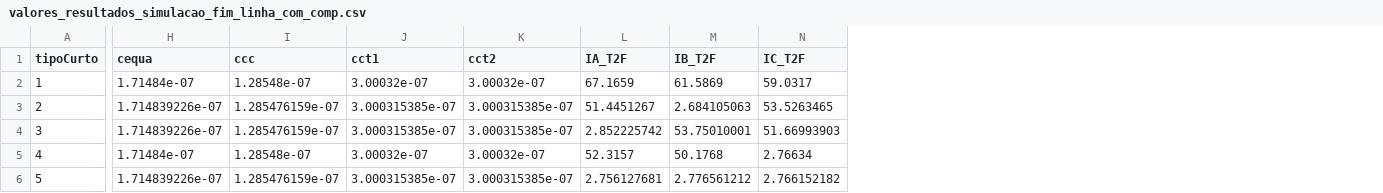
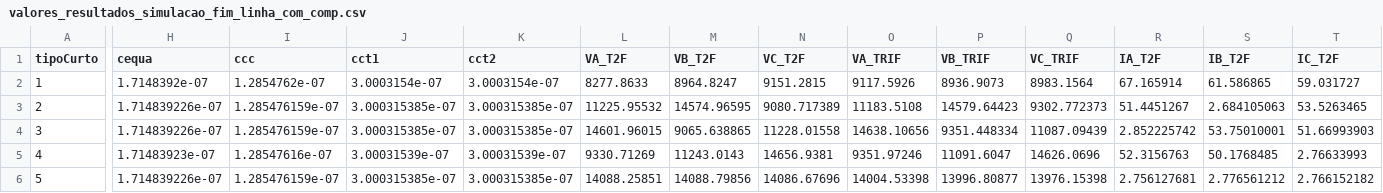
Before and after one commit to LeonardoFdSantos/T2F_CSV, a CSV file: valores_resultados_simulacao_fim_linha_com_comp.csv, drawn as a sheet; only a part is shown, gaps mark what is left out; addresses are those after the commit; the diff covers the shown part only; the diff names each change by its address in the sheet, - before the commit and + after, or states it on an @@ line.

```diff
--- a/valores_resultados_simulacao_fim_linha_com_comp.csv
+++ b/valores_resultados_simulacao_fim_linha_com_comp.csv
+column L (VA_T2F), rows 2-6: 8277.8633 | 11225.95532 | 14601.96015 | 9330.71269 | 14088.25851
+column M (VB_T2F), rows 2-6: 8964.8247 | 14574.96595 | 9065.638865 | 11243.0143 | 14088.79856
+column N (VC_T2F), rows 2-6: 9151.2815 | 9080.717389 | 11228.01558 | 14656.9381 | 14086.67696
+column O (VA_TRIF), rows 2-6: 9117.5926 | 11183.5108 | 14638.10656 | 9351.97246 | 14004.53398
+column P (VB_TRIF), rows 2-6: 8936.9073 | 14579.64423 | 9351.448334 | 11091.6047 | 13996.80877
+column Q (VC_TRIF), rows 2-6: 8983.1564 | 9302.772373 | 11087.09439 | 14626.0696 | 13976.15398
-H2 (cequa): 1.71484e-07
+H2 (cequa): 1.7148392e-07
-I2 (ccc): 1.28548e-07
+I2 (ccc): 1.2854762e-07
-J2 (cct1): 3.00032e-07
+J2 (cct1): 3.0003154e-07
-K2 (cct2): 3.00032e-07
+K2 (cct2): 3.0003154e-07
-R2 (IA_T2F): 67.1659
+R2 (IA_T2F): 67.165914
-S2 (IB_T2F): 61.5869
+S2 (IB_T2F): 61.586865
-T2 (IC_T2F): 59.0317
+T2 (IC_T2F): 59.031727
-H5 (cequa): 1.71484e-07
+H5 (cequa): 1.71483923e-07
-I5 (ccc): 1.28548e-07
+I5 (ccc): 1.28547616e-07
-J5 (cct1): 3.00032e-07
+J5 (cct1): 3.00031539e-07
-K5 (cct2): 3.00032e-07
+K5 (cct2): 3.00031539e-07
-R5 (IA_T2F): 52.3157
+R5 (IA_T2F): 52.3156763
-S5 (IB_T2F): 50.1768
+S5 (IB_T2F): 50.1768485
-T5 (IC_T2F): 2.76634
+T5 (IC_T2F): 2.76633993
```
Also changed, not shown: 7 edited cells elsewhere in this file, valores_resultados_simulacao_fim_linha_sem_comp.csv, 2 other files.
